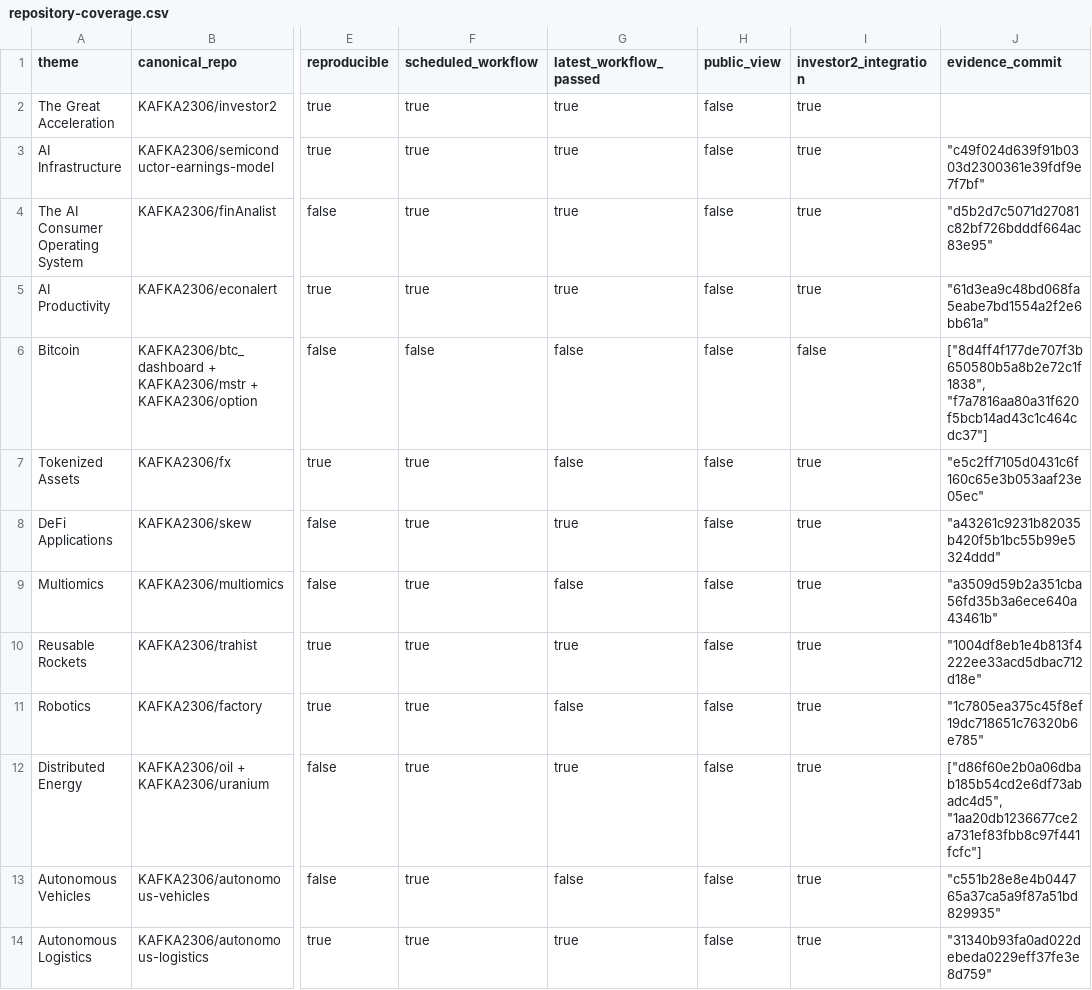
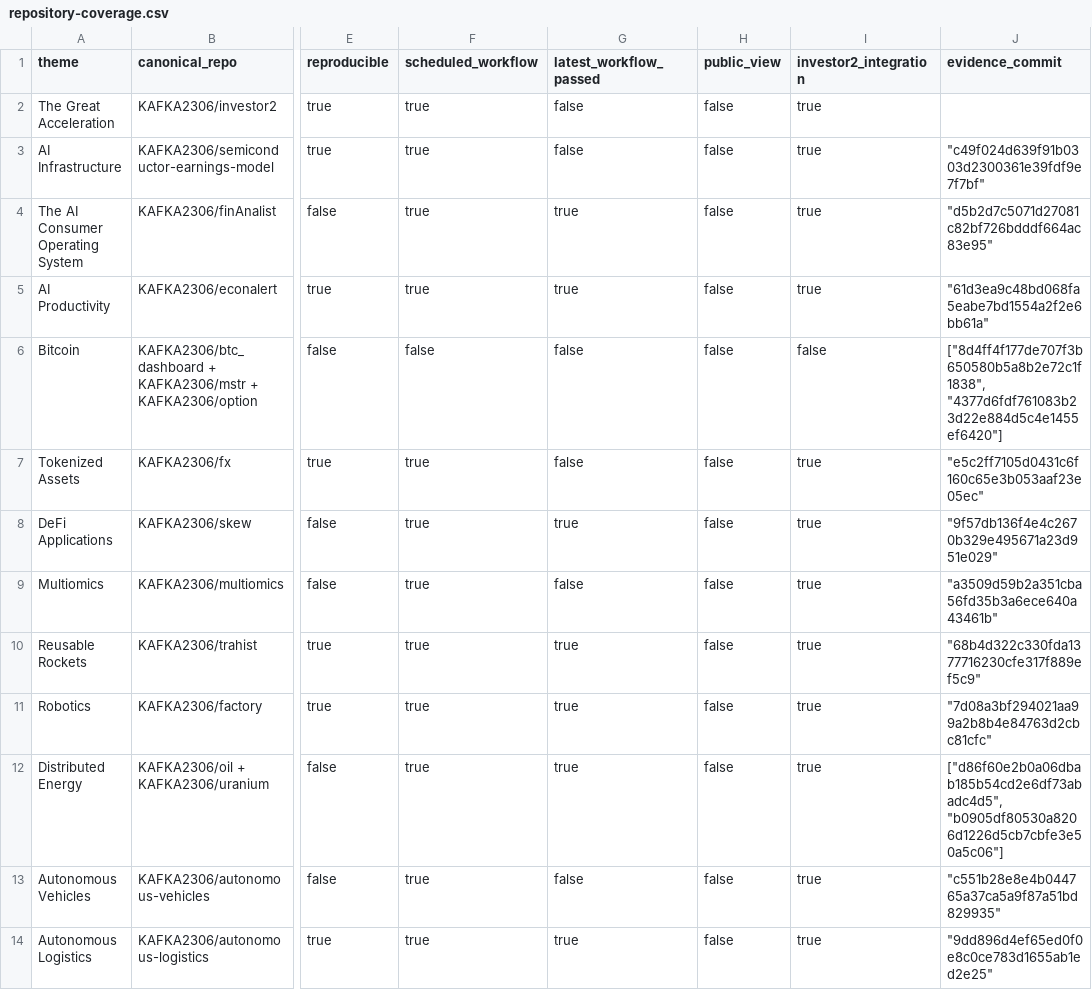
Before and after one commit to KAFKA2306/investor2, a CSV file: api/v1/ark-big-ideas/repository-coverage.csv, drawn as a sheet; only a part is shown, gaps mark what is left out; the diff names each change by its address in the sheet, - before the commit and + after, or states it on an @@ line.

```diff
--- a/api/v1/ark-big-ideas/repository-coverage.csv
+++ b/api/v1/ark-big-ideas/repository-coverage.csv
-G2:G3 (latest_workflow_passed): true
+G2:G3 (latest_workflow_passed): false
-J6 (evidence_commit): ["8d4ff4f177de707f3b650580b5a8b2e72c1f1838", "f7a7816aa80a31f620f5bcb14ad43c1c464cdc37"]
+J6 (evidence_commit): ["8d4ff4f177de707f3b650580b5a8b2e72c1f1838", "4377d6fdf761083b23d22e884d5c4e1455ef6420"]
-J8 (evidence_commit): "a43261c9231b82035b420f5b1bc55b99e5324ddd"
+J8 (evidence_commit): "9f57db136f4e4c2670b329e495671a23d951e029"
-J10 (evidence_commit): "1004df8eb1e4b813f4222ee33acd5dbac712d18e"
+J10 (evidence_commit): "68b4d322c330fda1377716230cfe317f889ef5c9"
-G11 (latest_workflow_passed): false
+G11 (latest_workflow_passed): true
-J11 (evidence_commit): "1c7805ea375c45f8ef19dc718651c76320b6e785"
+J11 (evidence_commit): "7d08a3bf294021aa99a2b8b4e84763d2cbc81cfc"
-J12 (evidence_commit): ["d86f60e2b0a06dbab185b54cd2e6df73abadc4d5", "1aa20db1236677ce2a731ef83fbb8c97f441fcfc"]
+J12 (evidence_commit): ["d86f60e2b0a06dbab185b54cd2e6df73abadc4d5", "b0905df80530a8206d1226d5cb7cbfe3e50a5c06"]
-J14 (evidence_commit): "31340b93fa0ad022debeda0229eff37fe3e8d759"
+J14 (evidence_commit): "9dd896d4ef65ed0f0e8c0ce783d1655ab1ed2e25"
```
Also changed, not shown: 13 other files.
